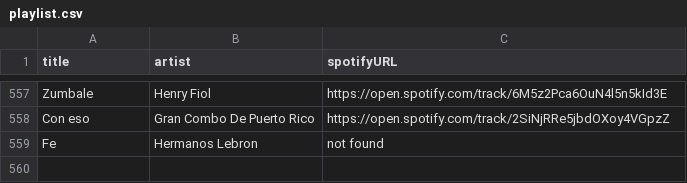
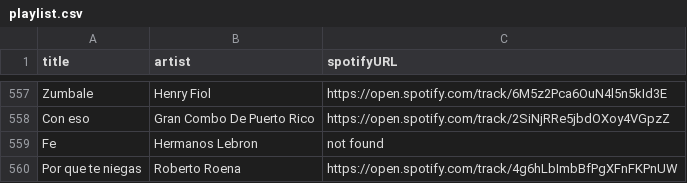
Before and after one commit to albertollamaso/best-salsa-brava-playlist, a CSV file: playlist.csv, drawn as a sheet; only a part is shown, gaps mark what is left out; the diff names each change by its address in the sheet, - before the commit and + after, or states it on an @@ line.

```diff
--- a/playlist.csv
+++ b/playlist.csv
+row 560: Por que te niegas | Roberto Roena | https://open.spotify.com/track/4g6hLbImbBfPgXFnFKPnUW
```
Also changed, not shown: 1 other file.
